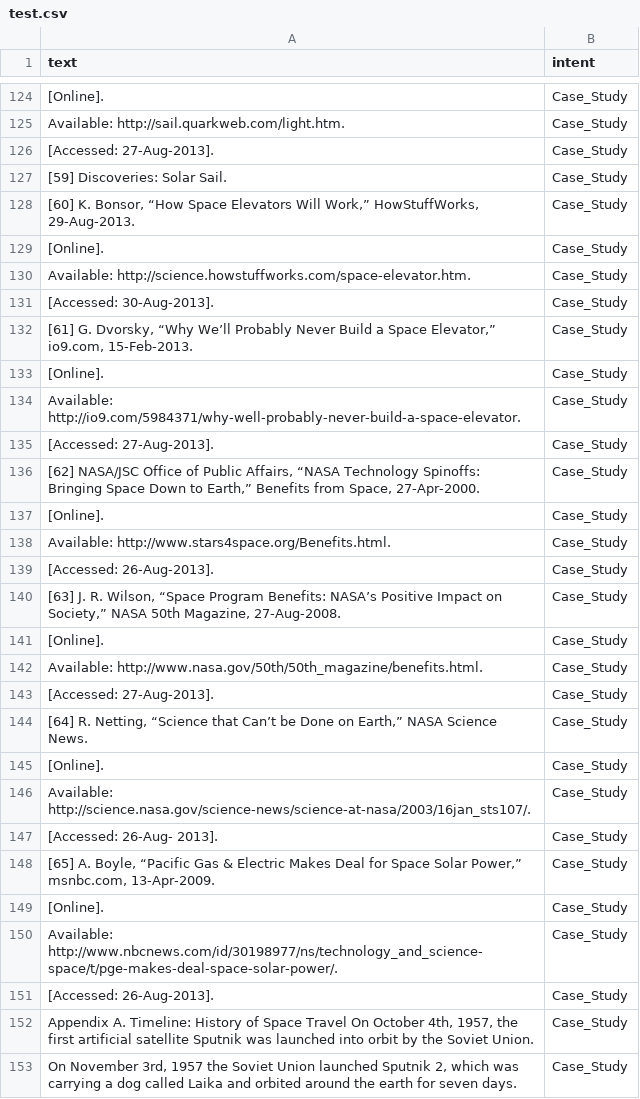
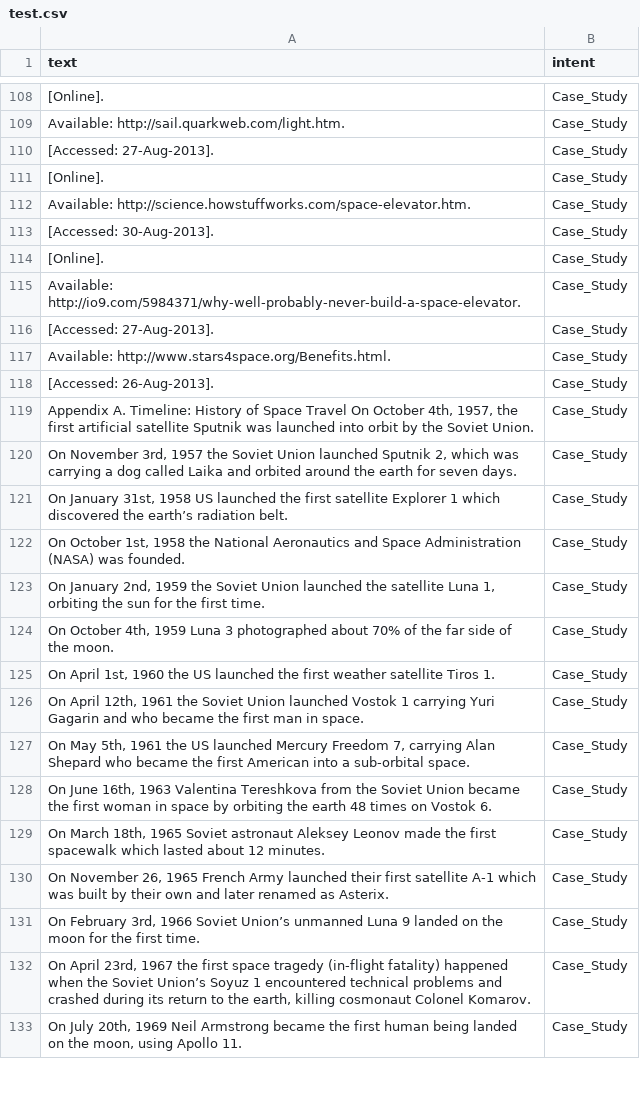
Before and after one commit to Soumi7/EY_GDS_Project, a CSV file: test.csv, drawn as a sheet; only a part is shown, gaps mark what is left out; the shorter side is filled out with more unchanged rows; the diff covers the shown part only.

Commit message:
Added the working notebook with one intent

```diff
--- a/test.csv
+++ b/test.csv
@@ -126,4 +110,2 @@ Available: http://sail.quarkweb.com/light.htm.,Case_Study
 [Accessed: 27-Aug-2013].,Case_Study
-[59] Discoveries: Solar Sail.,Case_Study
-"[60] K. Bonsor, “How Space Elevators Will Work,” HowStuffWorks, 29-Aug-2013.",Case_Study
 [Online].,Case_Study
@@ -131,3 +113,2 @@ Available: http://science.howstuffworks.com/space-elevator.htm.,Case_Study
 [Accessed: 30-Aug-2013].,Case_Study
-"[61] G. Dvorsky, “Why We’ll Probably Never Build a Space Elevator,” io9.com, 15-Feb-2013.",Case_Study
 [Online].,Case_Study
@@ -135,17 +116,3 @@ Available: http://io9.com/5984371/why-well-probably-never-build-a-space-elevator
 [Accessed: 27-Aug-2013].,Case_Study
-"[62] NASA/JSC Office of Public Affairs, “NASA Technology Spinoffs: Bringing Space Down to Earth,” Benefits from Space, 27-Apr-2000.",Case_Study
-[Online].,Case_Study
 Available: http://www.stars4space.org/Benefits.html.,Case_Study
-[Accessed: 26-Aug-2013].,Case_Study
-"[63] J. R. Wilson, “Space Program Benefits: NASA’s Positive Impact on Society,” NASA 50th Magazine, 27-Aug-2008.",Case_Study
-[Online].,Case_Study
-Available: http://www.nasa.gov/50th/50th_magazine/benefits.html.,Case_Study
-[Accessed: 27-Aug-2013].,Case_Study
-"[64] R. Netting, “Science that Can’t be Done on Earth,” NASA Science News.",Case_Study
-[Online].,Case_Study
-Available: http://science.nasa.gov/science-news/science-at-nasa/2003/16jan_sts107/.,Case_Study
-[Accessed: 26-Aug- 2013].,Case_Study
-"[65] A. Boyle, “Pacific Gas & Electric Makes Deal for Space Solar Power,” msnbc.com, 13-Apr-2009.",Case_Study
-[Online].,Case_Study
-Available: http://www.nbcnews.com/id/30198977/ns/technology_and_science- space/t/pge-makes-deal-space-solar-power/.,Case_Study
 [Accessed: 26-Aug-2013].,Case_Study
```
Also changed, not shown: 23 removed rows and 48 edited cells elsewhere in this file, valid.csv, 4 other files.
